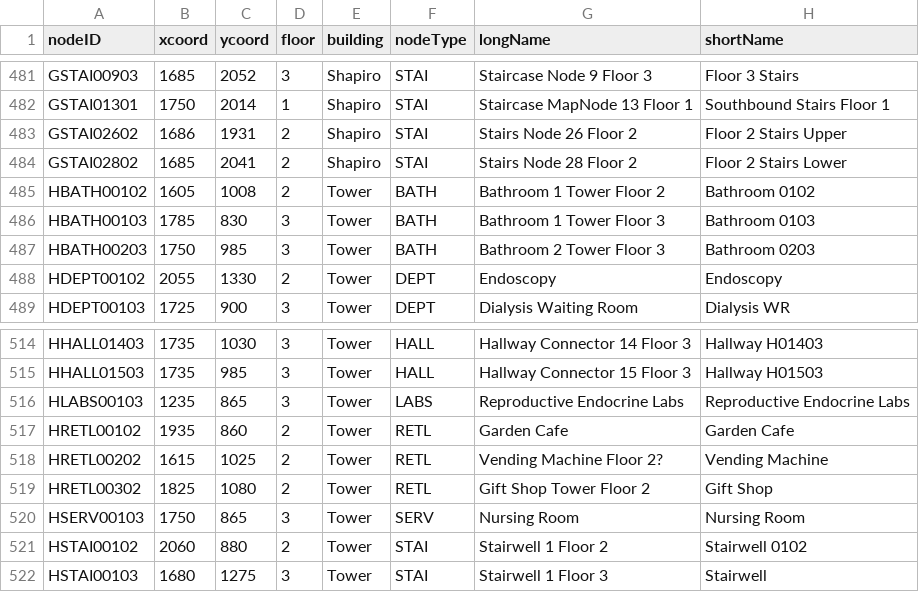
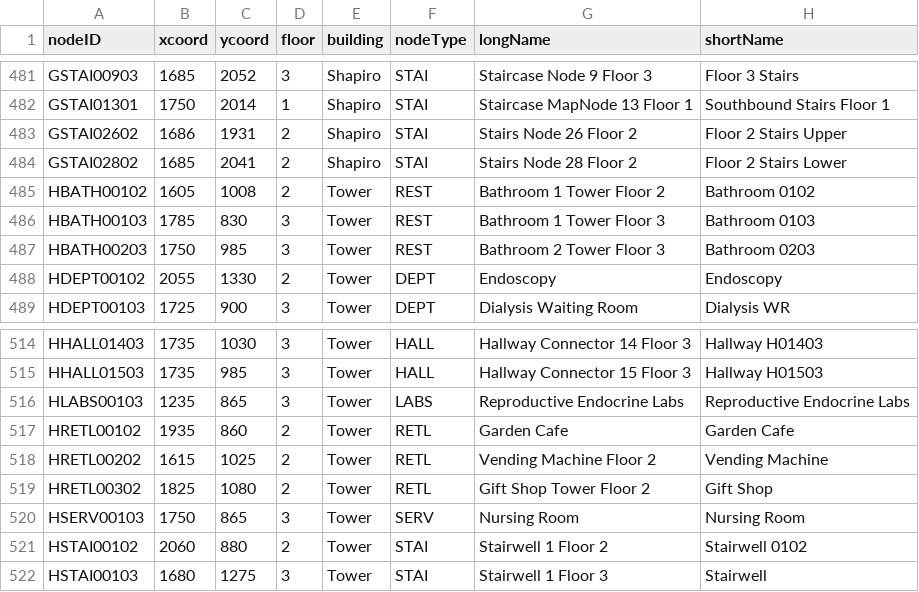
Before and after one commit to sgehly/3733-Project, a CSV file: src/resources/nodesv5.csv (was src/resources/nodesv4.csv), drawn as a sheet; only a part is shown, gaps mark what is left out.

Commit message:
Added new node file and modified users

```diff
--- a/src/resources/nodesv4.csv
+++ b/src/resources/nodesv5.csv
@@ -484,5 +484,5 @@ GSTAI02602,1686,1931,2,Shapiro,STAI,Stairs Node 26 Floor 2,Floor 2 Stairs Upper
 GSTAI02802,1685,2041,2,Shapiro,STAI,Stairs Node 28 Floor 2,Floor 2 Stairs Lower
-HBATH00102,1605,1008,2,Tower,BATH,Bathroom 1 Tower Floor 2,Bathroom 0102
-HBATH00103,1785,830,3,Tower,BATH,Bathroom 1 Tower Floor 3,Bathroom 0103
-HBATH00203,1750,985,3,Tower,BATH,Bathroom 2 Tower Floor 3,Bathroom 0203
+HBATH00102,1605,1008,2,Tower,REST,Bathroom 1 Tower Floor 2,Bathroom 0102
+HBATH00103,1785,830,3,Tower,REST,Bathroom 1 Tower Floor 3,Bathroom 0103
+HBATH00203,1750,985,3,Tower,REST,Bathroom 2 Tower Floor 3,Bathroom 0203
 HDEPT00102,2055,1330,2,Tower,DEPT,Endoscopy,Endoscopy
@@ -517,3 +517,3 @@ HLABS00103,1235,865,3,Tower,LABS,Reproductive Endocrine Labs,Reproductive Endocr
 HRETL00102,1935,860,2,Tower,RETL,Garden Cafe,Garden Cafe
-HRETL00202,1615,1025,2,Tower,RETL,Vending Machine Floor 2?,Vending Machine
+HRETL00202,1615,1025,2,Tower,RETL,Vending Machine Floor 2,Vending Machine
 HRETL00302,1825,1080,2,Tower,RETL,Gift Shop Tower Floor 2,Gift Shop
```
Also changed, not shown: 1 other file.
